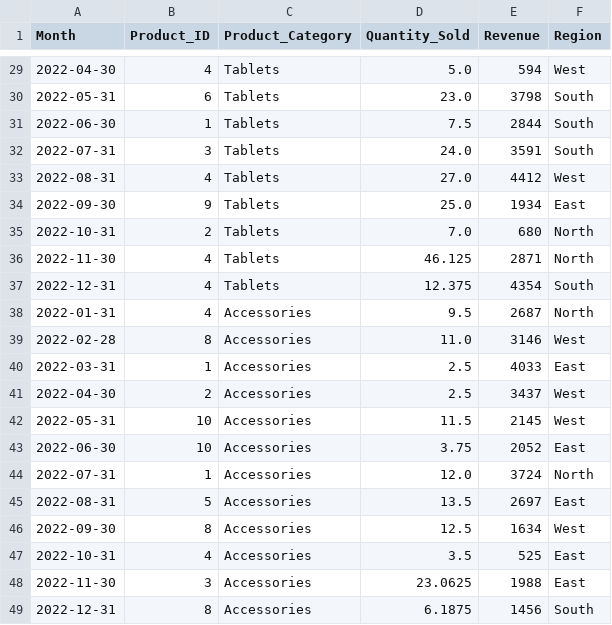
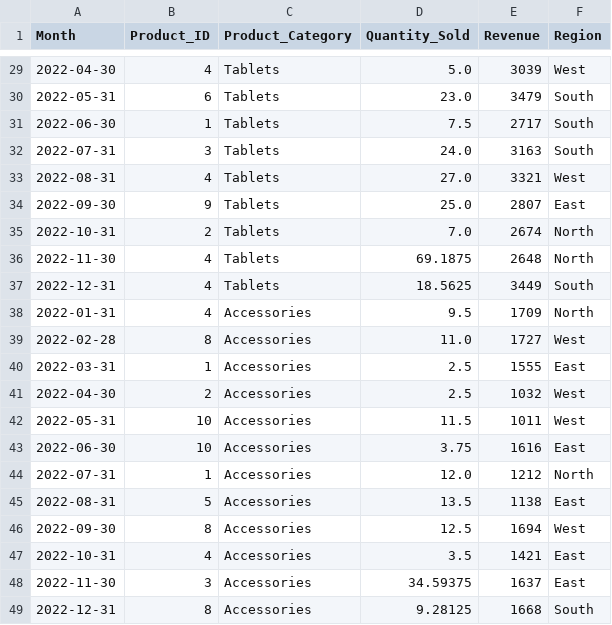
Before and after one commit to prof-tcsmith/data, a CSV file: TechGadgets_Sales_Data.csv, drawn as a sheet; only a part is shown, gaps mark what is left out; the diff covers the shown part only.

```diff
--- a/TechGadgets_Sales_Data.csv
+++ b/TechGadgets_Sales_Data.csv
@@ -29,21 +29,21 @@ Month,Product_ID,Product_Category,Quantity_Sold,Revenue,Region
-2022-04-30,4,Tablets,5.0,594,West
-2022-05-31,6,Tablets,23.0,3798,South
-2022-06-30,1,Tablets,7.5,2844,South
-2022-07-31,3,Tablets,24.0,3591,South
-2022-08-31,4,Tablets,27.0,4412,West
-2022-09-30,9,Tablets,25.0,1934,East
-2022-10-31,2,Tablets,7.0,680,North
-2022-11-30,4,Tablets,46.125,2871,North
-2022-12-31,4,Tablets,12.375,4354,South
-2022-01-31,4,Accessories,9.5,2687,North
-2022-02-28,8,Accessories,11.0,3146,West
-2022-03-31,1,Accessories,2.5,4033,East
-2022-04-30,2,Accessories,2.5,3437,West
-2022-05-31,10,Accessories,11.5,2145,West
-2022-06-30,10,Accessories,3.75,2052,East
-2022-07-31,1,Accessories,12.0,3724,North
-2022-08-31,5,Accessories,13.5,2697,East
-2022-09-30,8,Accessories,12.5,1634,West
-2022-10-31,4,Accessories,3.5,525,East
-2022-11-30,3,Accessories,23.0625,1988,East
-2022-12-31,8,Accessories,6.1875,1456,South
+2022-04-30,4,Tablets,5.0,3039,West
+2022-05-31,6,Tablets,23.0,3479,South
+2022-06-30,1,Tablets,7.5,2717,South
+2022-07-31,3,Tablets,24.0,3163,South
+2022-08-31,4,Tablets,27.0,3321,West
+2022-09-30,9,Tablets,25.0,2807,East
+2022-10-31,2,Tablets,7.0,2674,North
+2022-11-30,4,Tablets,69.1875,2648,North
+2022-12-31,4,Tablets,18.5625,3449,South
+2022-01-31,4,Accessories,9.5,1709,North
+2022-02-28,8,Accessories,11.0,1727,West
+2022-03-31,1,Accessories,2.5,1555,East
+2022-04-30,2,Accessories,2.5,1032,West
+2022-05-31,10,Accessories,11.5,1011,West
+2022-06-30,10,Accessories,3.75,1616,East
+2022-07-31,1,Accessories,12.0,1212,North
+2022-08-31,5,Accessories,13.5,1138,East
+2022-09-30,8,Accessories,12.5,1694,West
+2022-10-31,4,Accessories,3.5,1421,East
+2022-11-30,3,Accessories,34.59375,1637,East
+2022-12-31,8,Accessories,9.28125,1668,South
```
Also changed, not shown: 29 edited cells elsewhere in this file.
